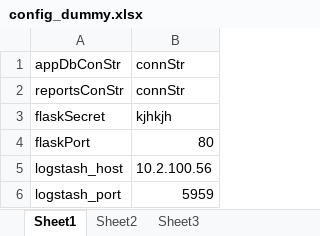
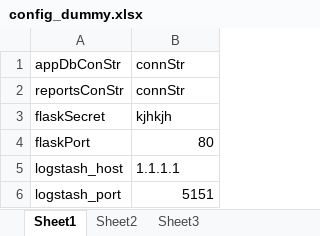
Before and after one commit to nagasudhirpulla/mis_outages_ingest, an Excel workbook: config_dummy.xlsx, sheet Sheet1, drawn as a sheet; values as stored, in another font and other column widths than the file's, no borders; the diff names each change by its address in the sheet, - before the commit and + after, or states it on an @@ line.

Commit message:
minor changes

```diff
--- a/config_dummy.xlsx (sheet Sheet1)
+++ b/config_dummy.xlsx (sheet Sheet1)
-B5: 10.2.100.56
+B5: 1.1.1.1
-B6: 5959
+B6: 5151
```
